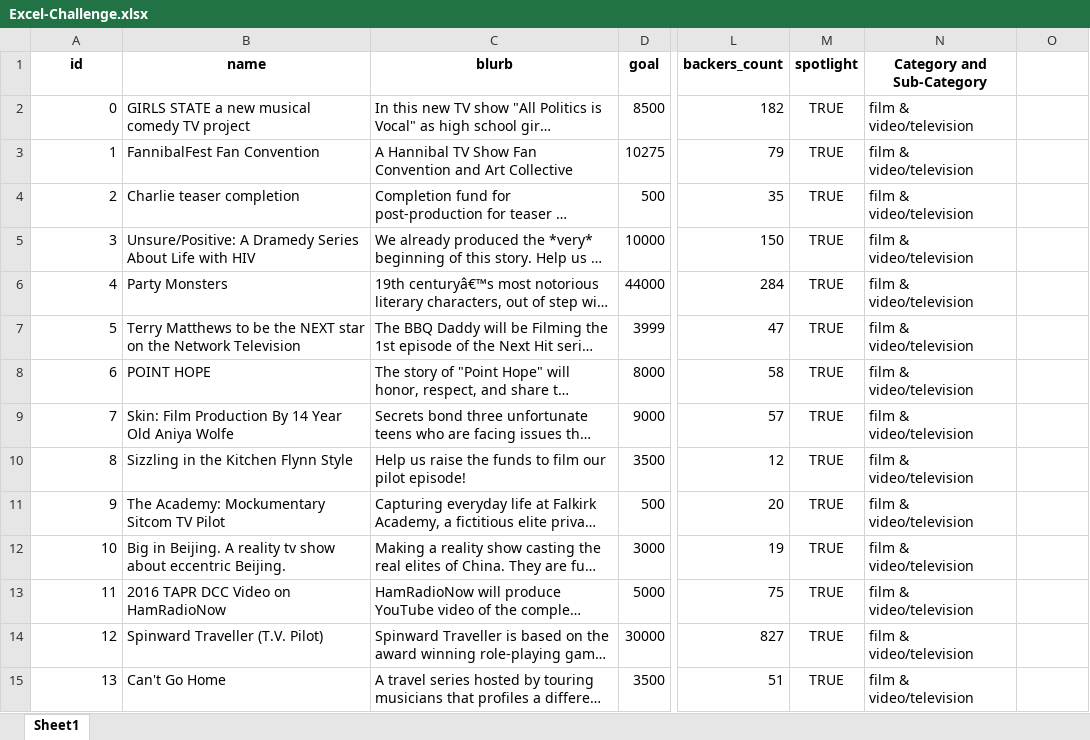
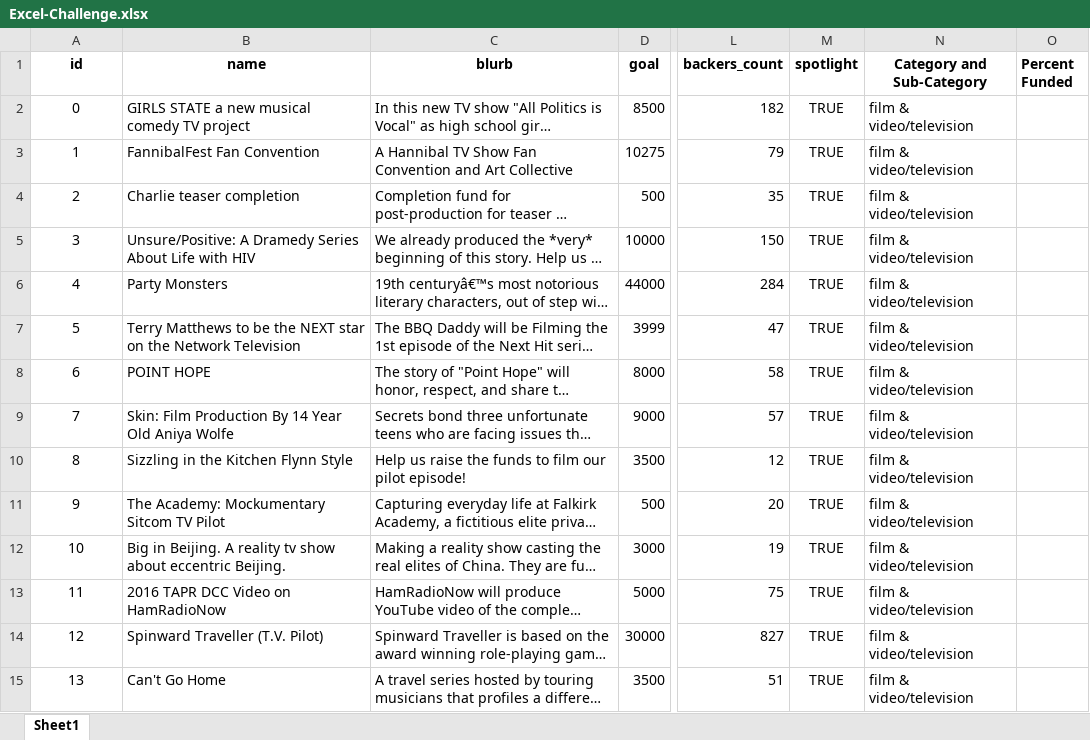
Before and after one commit to flbpilot/Excel-Challenge, an Excel workbook: Excel-Challenge.xlsx, sheet Sheet1, drawn as a sheet; only a part is shown, gaps mark what is left out; long unchanged cells end in …; values as stored, in another font and other column widths than the file's, no borders; conditional formats and table styles not drawn; the diff covers the shown part only; the diff names each change by its address in the sheet, - before the commit and + after, or states it on an @@ line.

Commit message:
2nd commit

```diff
--- a/Excel-Challenge.xlsx (sheet Sheet1)
+++ b/Excel-Challenge.xlsx (sheet Sheet1)
-O1: (empty)
+O1: Percent Funded
-A2:A15 alignment: right
+A2:A15 alignment: center
```
Also changed, not shown: cell formats elsewhere in this sheet.
